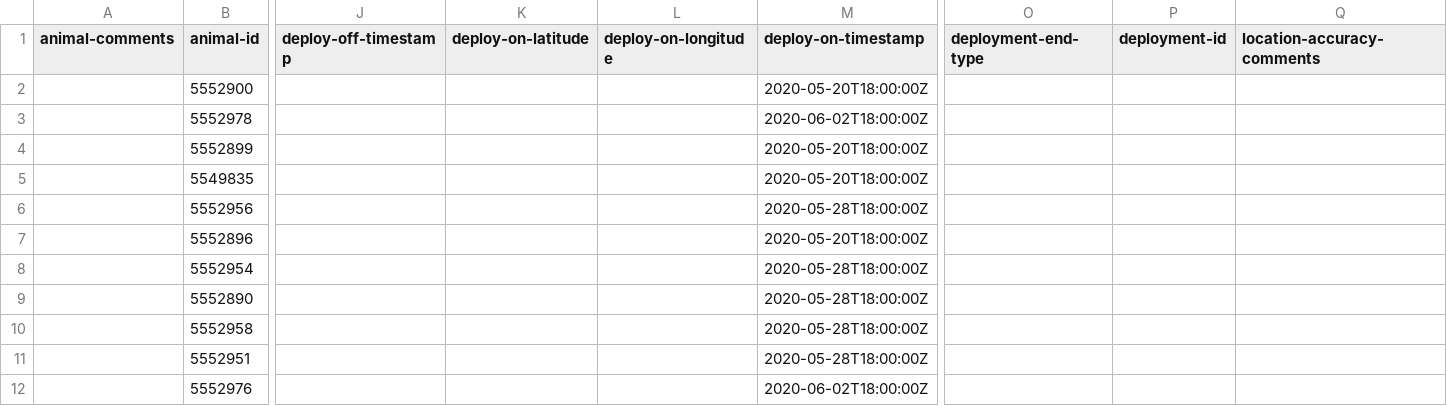
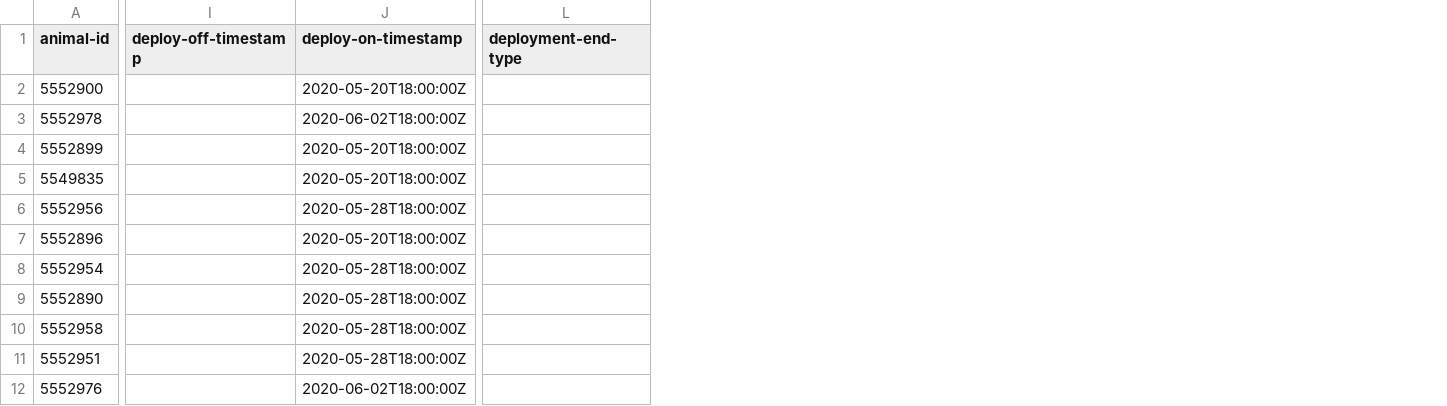
Before and after one commit to inbo/bird-tracking, a CSV file: data/processed/DELTATRACK/movebank_ref_data.csv, drawn as a sheet; only a part is shown, gaps mark what is left out; the diff names each change by its address in the sheet, - before the commit and + after, or states it on an @@ line.

```diff
--- a/data/processed/DELTATRACK/movebank_ref_data.csv
+++ b/data/processed/DELTATRACK/movebank_ref_data.csv
-column A (animal-comments), empty
-column K (deploy-on-latitude), empty
-column L (deploy-on-longitude), empty
-column P (deployment-id), empty
-column Q (location-accuracy-comments), empty
```
Also changed, not shown: 1 other file.
